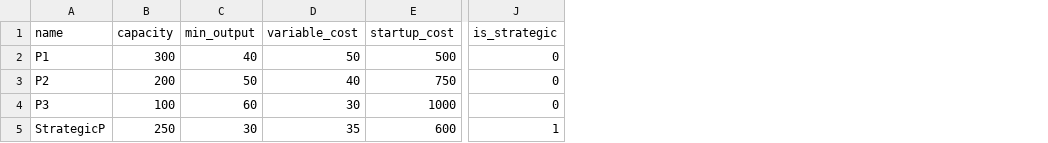
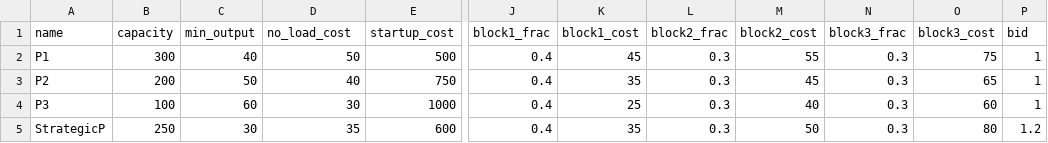
Before and after one commit to benhwang2k/ElectricityMarket, a CSV file: MarkovDecisionProcess/data/plants.csv, drawn as a sheet; only a part is shown, gaps mark what is left out; removed rows and columns are numbered as before the commit, all else as after; the diff names each change by its address in the sheet, - before the commit and + after, or states it on an @@ line.

Commit message:
Adding block logic to the marketclear function, and changed is_strategic to bid.

```diff
--- a/MarkovDecisionProcess/data/plants.csv
+++ b/MarkovDecisionProcess/data/plants.csv
-column J (is_strategic), rows 2-5: 0 | 0 | 0 | 1
+column J (block1_frac), rows 2-5: all 0.4
+column K (block1_cost), rows 2-5: 45 | 35 | 25 | 35
+column L (block2_frac), rows 2-5: all 0.3
+column M (block2_cost), rows 2-5: 55 | 45 | 40 | 50
+column N (block3_frac), rows 2-5: all 0.3
+column O (block3_cost), rows 2-5: 75 | 65 | 60 | 80
+column P (bid), rows 2-5: 1 | 1 | 1 | 1.2
-D1: variable_cost
+D1: no_load_cost
```
Also changed, not shown: 2 other files.
